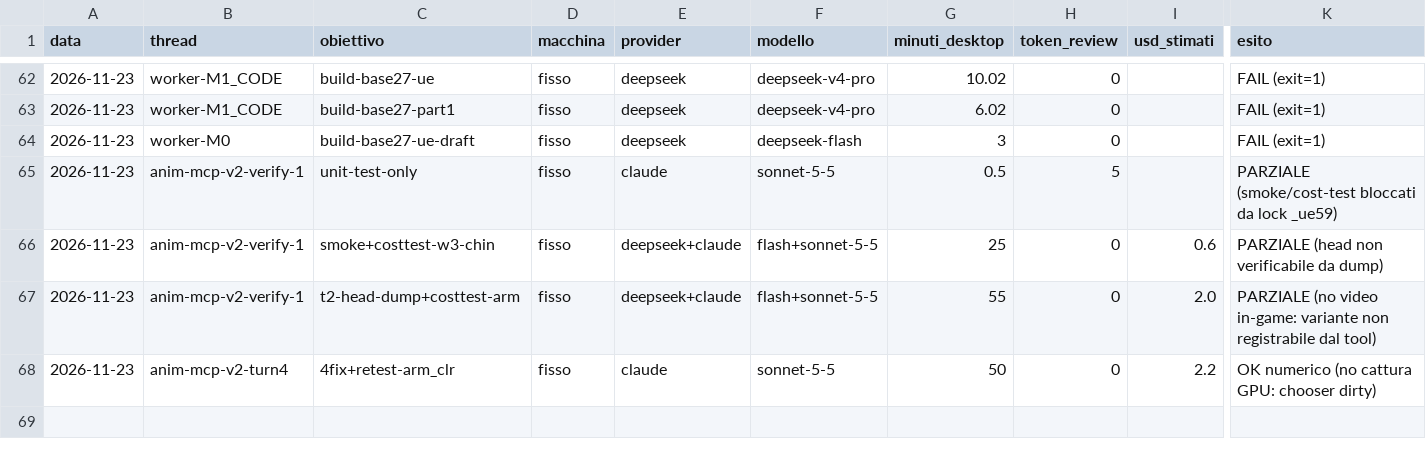
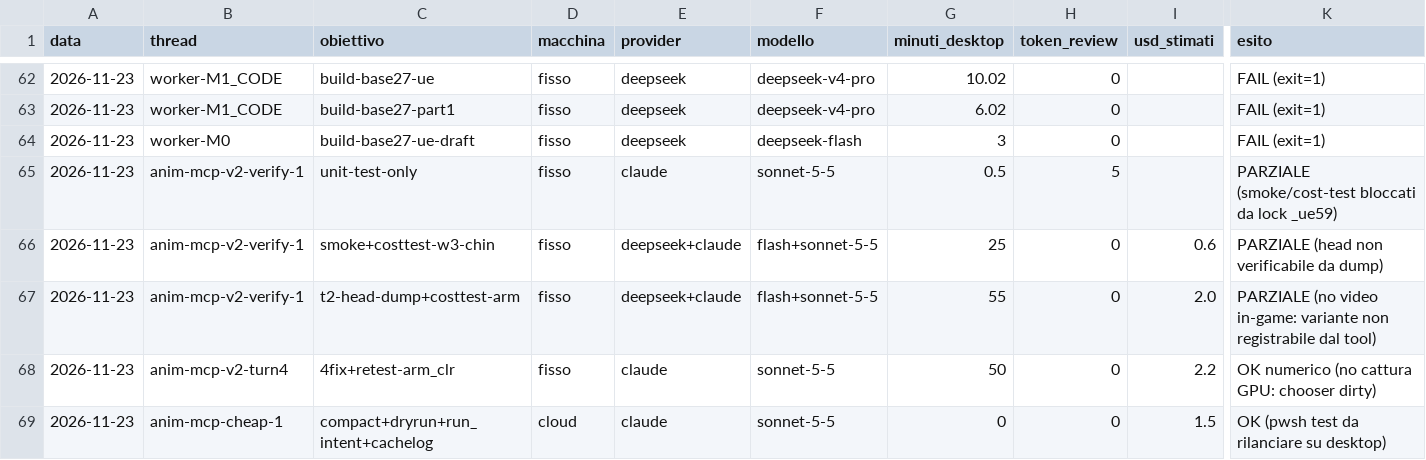
Before and after one commit to xJusteen47/GASP_GiustinoTest_5.8, a CSV file: handoffs/costi.csv, drawn as a sheet; only a part is shown, gaps mark what is left out; rows hold the shown columns only; the diff names each change by its address in the sheet, - before the commit and + after, or states it on an @@ line.

```diff
--- a/handoffs/costi.csv
+++ b/handoffs/costi.csv
+row 69: 2026-11-23 | anim-mcp-cheap-1 | compact+dryrun+run_intent+cachelog | cloud | claude | sonnet-5-5 | 0 | 0 | 1.5 | OK (pwsh test da rilanciare su desktop)
```
Also changed, not shown: 7 other files.
